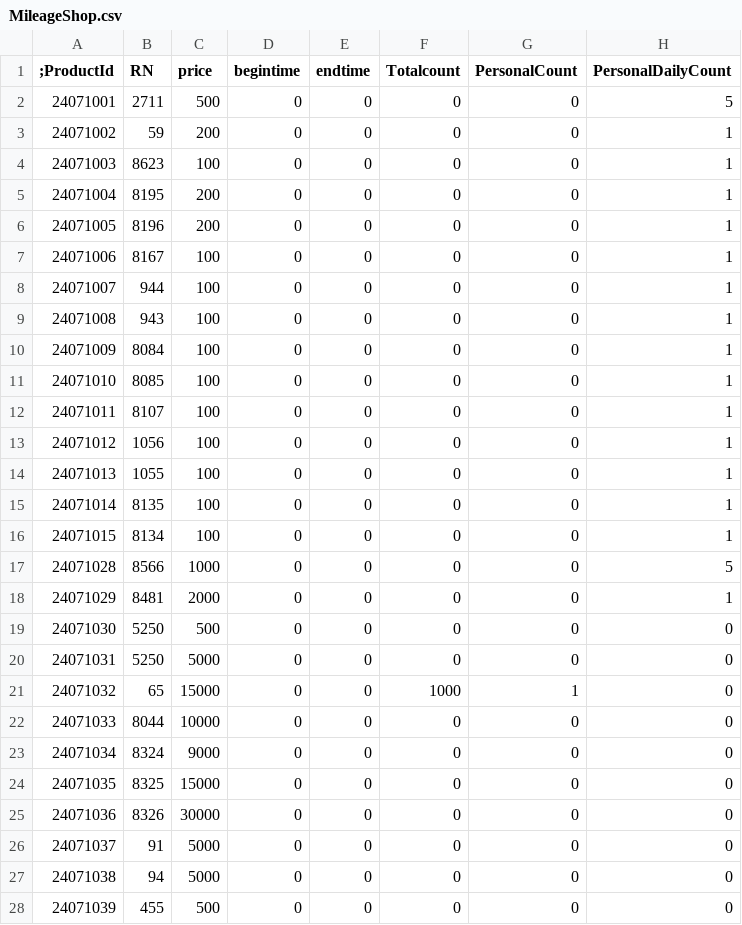
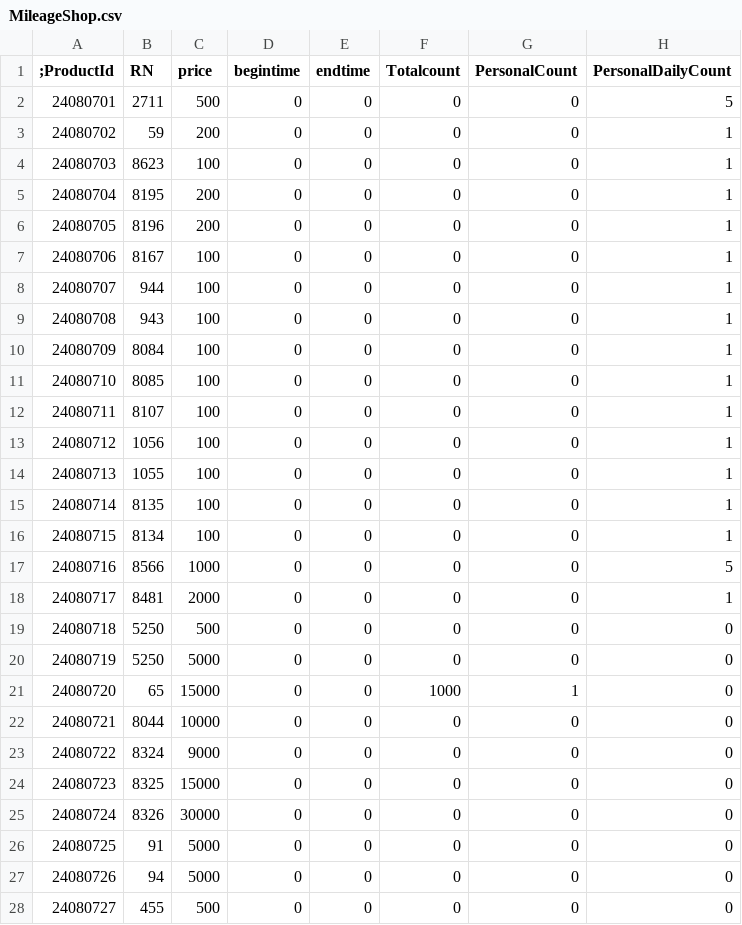
Before and after one commit to larn503/CSNZ_Server, a CSV file: bin/Data/MileageShop.csv, drawn as a sheet; only a part is shown; the diff covers the shown part only; the diff names each change by its address in the sheet, - before the commit and + after, or states it on an @@ line.

```diff
--- a/bin/Data/MileageShop.csv
+++ b/bin/Data/MileageShop.csv
-A2 (;ProductId): 24071001
+A2 (;ProductId): 24080701
-A3 (;ProductId): 24071002
+A3 (;ProductId): 24080702
-A4 (;ProductId): 24071003
+A4 (;ProductId): 24080703
-A5 (;ProductId): 24071004
+A5 (;ProductId): 24080704
-A6 (;ProductId): 24071005
+A6 (;ProductId): 24080705
-A7 (;ProductId): 24071006
+A7 (;ProductId): 24080706
-A8 (;ProductId): 24071007
+A8 (;ProductId): 24080707
-A9 (;ProductId): 24071008
+A9 (;ProductId): 24080708
-A10 (;ProductId): 24071009
+A10 (;ProductId): 24080709
-A11 (;ProductId): 24071010
+A11 (;ProductId): 24080710
-A12 (;ProductId): 24071011
+A12 (;ProductId): 24080711
-A13 (;ProductId): 24071012
+A13 (;ProductId): 24080712
-A14 (;ProductId): 24071013
+A14 (;ProductId): 24080713
-A15 (;ProductId): 24071014
+A15 (;ProductId): 24080714
-A16 (;ProductId): 24071015
+A16 (;ProductId): 24080715
-A17 (;ProductId): 24071028
+A17 (;ProductId): 24080716
-A18 (;ProductId): 24071029
+A18 (;ProductId): 24080717
-A19 (;ProductId): 24071030
+A19 (;ProductId): 24080718
-A20 (;ProductId): 24071031
+A20 (;ProductId): 24080719
-A21 (;ProductId): 24071032
+A21 (;ProductId): 24080720
-A22 (;ProductId): 24071033
+A22 (;ProductId): 24080721
-A23 (;ProductId): 24071034
+A23 (;ProductId): 24080722
-A24 (;ProductId): 24071035
+A24 (;ProductId): 24080723
-A25 (;ProductId): 24071036
+A25 (;ProductId): 24080724
-A26 (;ProductId): 24071037
+A26 (;ProductId): 24080725
-A27 (;ProductId): 24071038
+A27 (;ProductId): 24080726
-A28 (;ProductId): 24071039
+A28 (;ProductId): 24080727
```
Also changed, not shown: 1 edited cell elsewhere in this file, bin/Data/GameModeList.csv, bin/Data/Item.csv, 34 other files.
